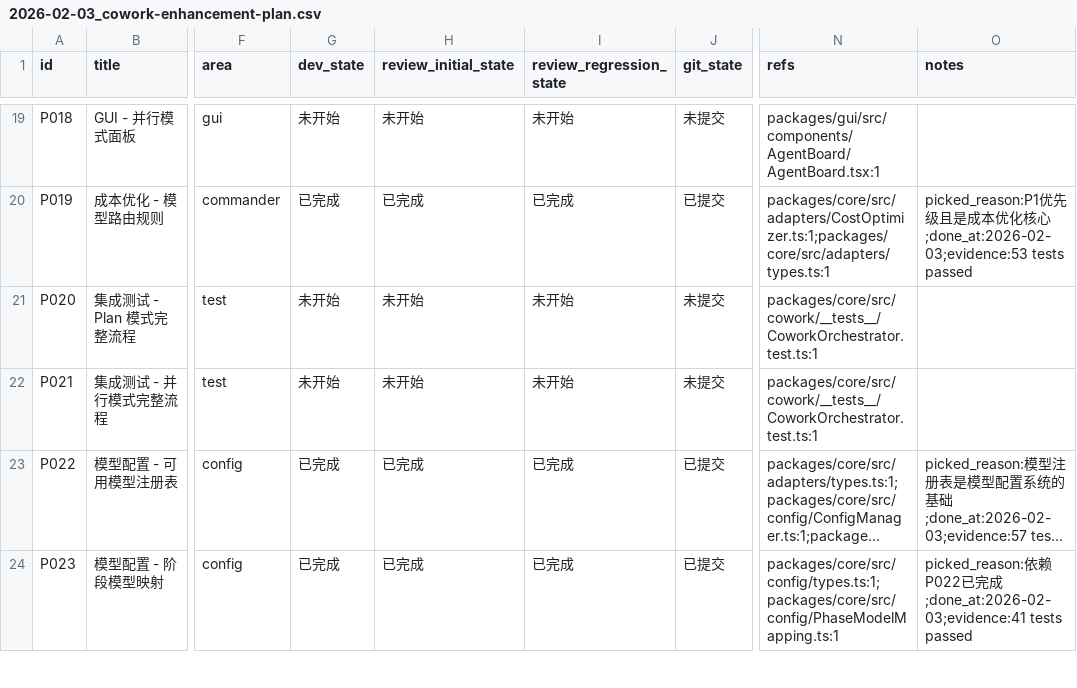
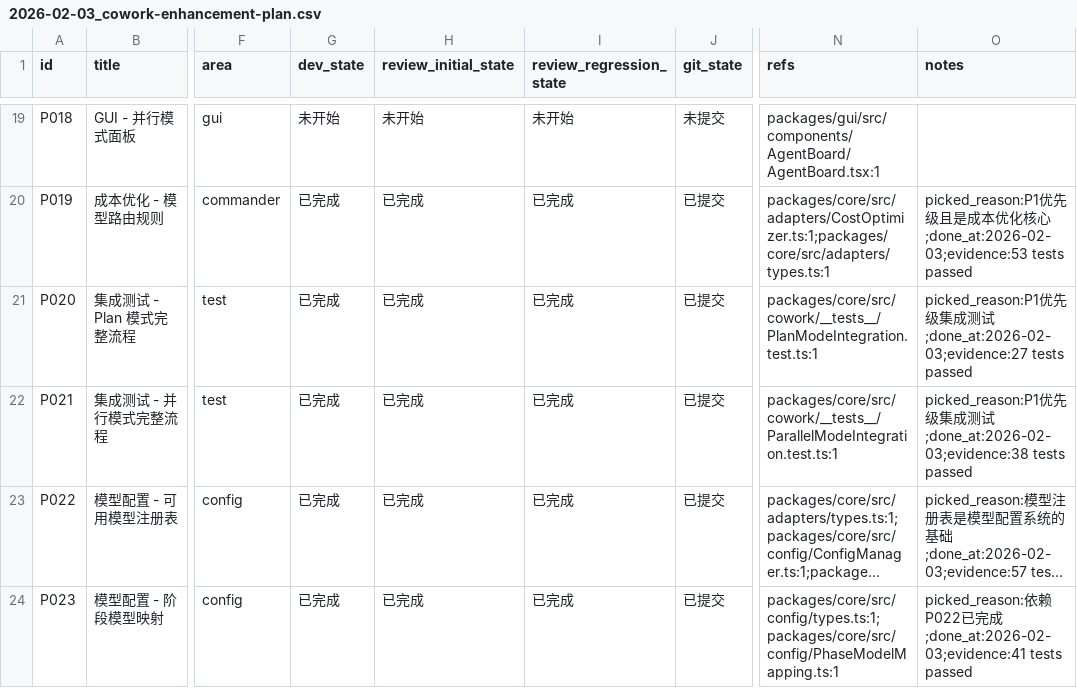
Before and after one commit to XingLingQAQ/Codeflow, a CSV file: issues/2026-02-03_cowork-enhancement-plan.csv, drawn as a sheet; only a part is shown, gaps mark what is left out; long unchanged cells end in …; the diff names each change by its address in the sheet, - before the commit and + after, or states it on an @@ line.

```diff
--- a/issues/2026-02-03_cowork-enhancement-plan.csv
+++ b/issues/2026-02-03_cowork-enhancement-plan.csv
-G21:G22 (dev_state): 未开始
+G21:G22 (dev_state): 已完成
-H21:H22 (review_initial_state): 未开始
+H21:H22 (review_initial_state): 已完成
-I21:I22 (review_regression_state): 未开始
+I21:I22 (review_regression_state): 已完成
-J21:J22 (git_state): 未提交
+J21:J22 (git_state): 已提交
-N21 (refs): packages/core/src/cowork/__tests__/CoworkOrchestrator.test.ts:1
+N21 (refs): packages/core/src/cowork/__tests__/PlanModeIntegration.test.ts:1
-O21 (notes): (empty)
+O21 (notes): picked_reason:P1优先级集成测试;done_at:2026-02-03;evidence:27 tests passed
-N22 (refs): packages/core/src/cowork/__tests__/CoworkOrchestrator.test.ts:1
+N22 (refs): packages/core/src/cowork/__tests__/ParallelModeIntegration.test.ts:1
-O22 (notes): (empty)
+O22 (notes): picked_reason:P1优先级集成测试;done_at:2026-02-03;evidence:38 tests passed
```
Also changed, not shown: 2 other files.
